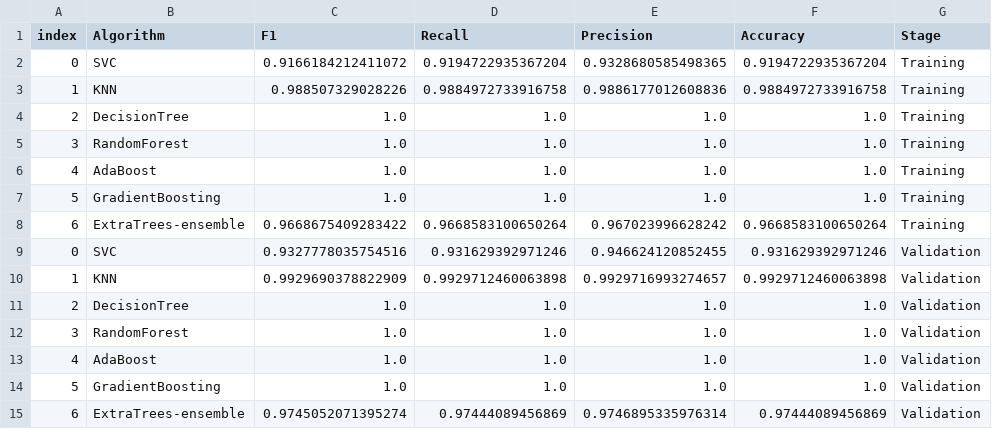
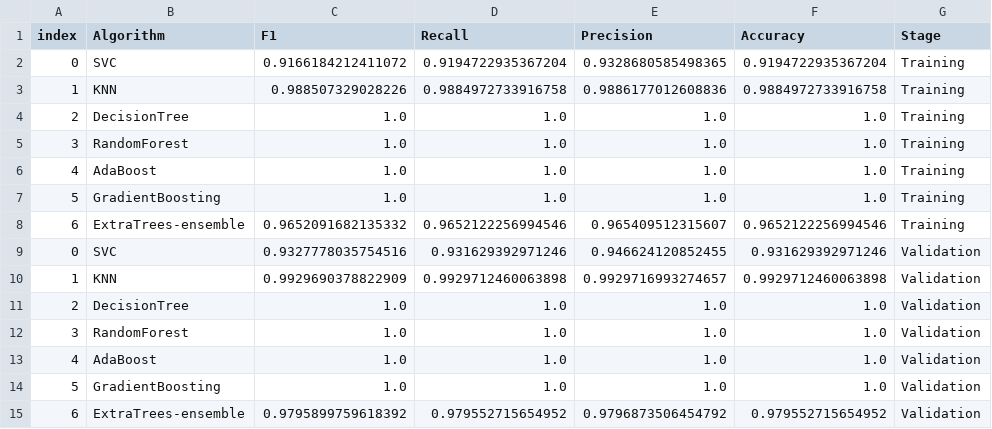
Before and after one commit to soto18/patient-priority-clustering, a CSV file: results/classification/processed_performances.csv, drawn as a sheet.

```diff
--- a/results/classification/processed_performances.csv
+++ b/results/classification/processed_performances.csv
@@ -7,3 +7,3 @@ index,Algorithm,F1,Recall,Precision,Accuracy,Stage
 5,GradientBoosting,1.0,1.0,1.0,1.0,Training
-6,ExtraTrees-ensemble,0.9668675409283422,0.9668583100650264,0.967023996628242,0.9668583100650264,Training
+6,ExtraTrees-ensemble,0.9652091682135332,0.9652122256994546,0.965409512315607,0.9652122256994546,Training
 0,SVC,0.9327778035754516,0.931629392971246,0.946624120852455,0.931629392971246,Validation
@@ -14,2 +14,2 @@ index,Algorithm,F1,Recall,Precision,Accuracy,Stage
 5,GradientBoosting,1.0,1.0,1.0,1.0,Validation
-6,ExtraTrees-ensemble,0.9745052071395274,0.97444089456869,0.9746895335976314,0.97444089456869,Validation
+6,ExtraTrees-ensemble,0.9795899759618392,0.979552715654952,0.9796873506454792,0.979552715654952,Validation
```
Also changed, not shown: results/classification/results_exploration.csv, 22 other files.
